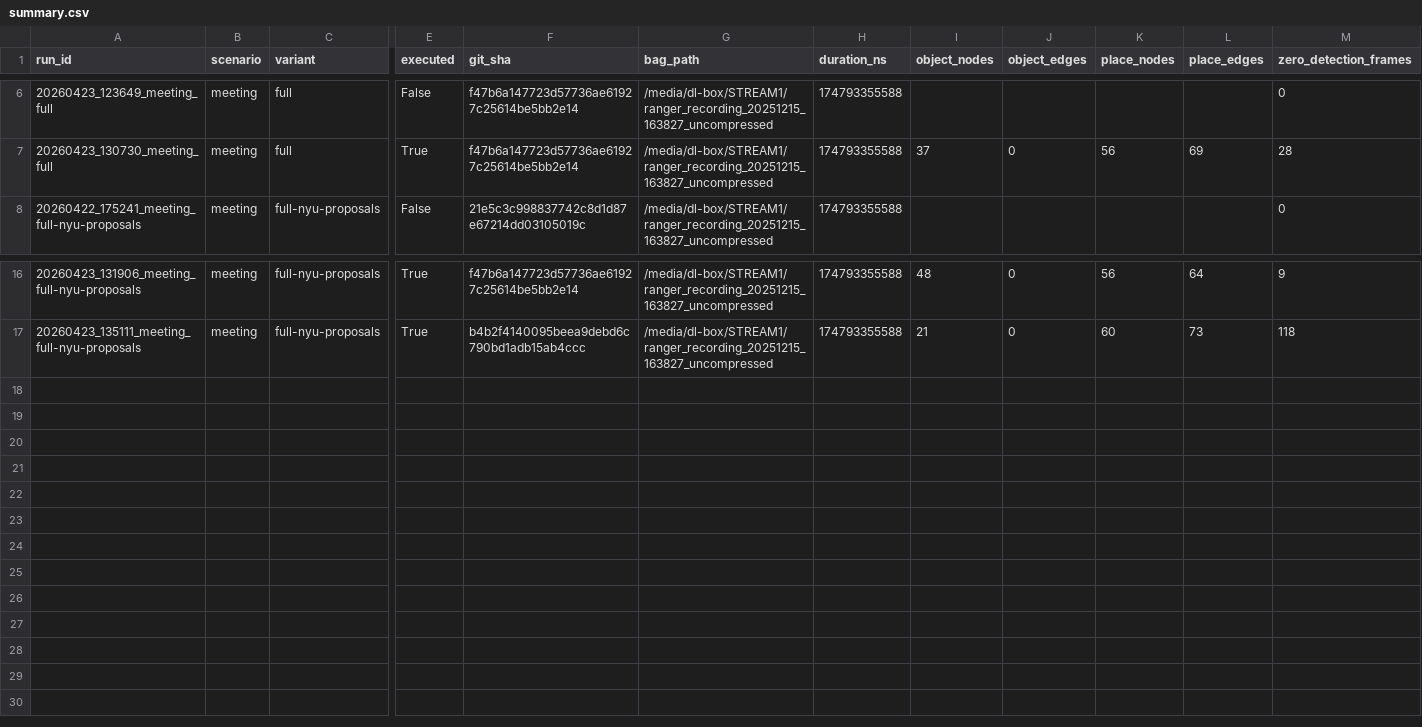
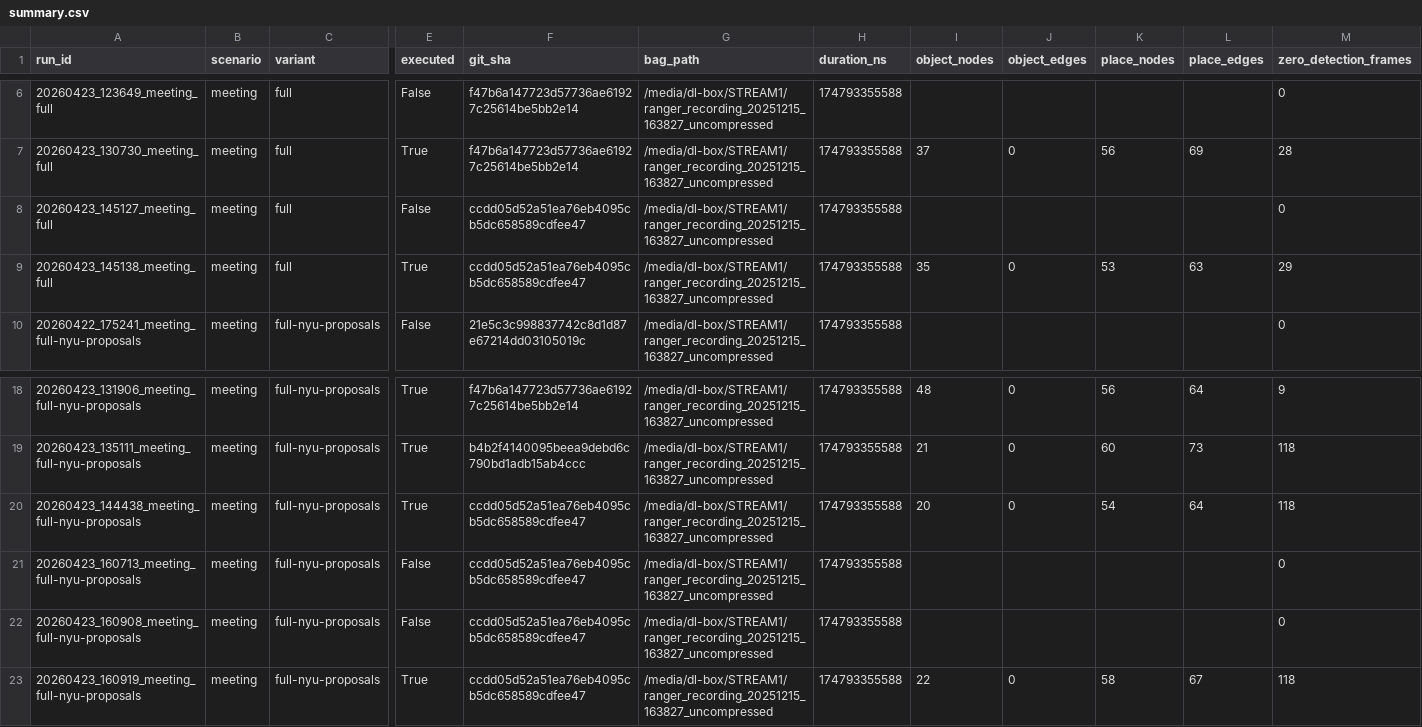
Before and after one commit to anh0001/stcm-assistive-nav, a CSV file: results/eval/summary.csv, drawn as a sheet; only a part is shown, gaps mark what is left out; rows hold the shown columns only; the diff names each change by its address in the sheet, - before the commit and + after, or states it on an @@ line.

```diff
--- a/results/eval/summary.csv
+++ b/results/eval/summary.csv
+row 8: 20260423_145127_meeting_full | meeting | full | False | ccdd05d52a51ea76eb4095cb5dc658589cdfee47 | /media/dl-box/STREAM1/ranger_recording_20251215_163827_uncompressed | 174793355588 |  |  |  |  | 0
+row 9: 20260423_145138_meeting_full | meeting | full | True | ccdd05d52a51ea76eb4095cb5dc658589cdfee47 | /media/dl-box/STREAM1/ranger_recording_20251215_163827_uncompressed | 174793355588 | 35 | 0 | 53 | 63 | 29
+row 20: 20260423_144438_meeting_full-nyu-proposals | meeting | full-nyu-proposals | True | ccdd05d52a51ea76eb4095cb5dc658589cdfee47 | /media/dl-box/STREAM1/ranger_recording_20251215_163827_uncompressed | 174793355588 | 20 | 0 | 54 | 64 | 118
+row 21: 20260423_160713_meeting_full-nyu-proposals | meeting | full-nyu-proposals | False | ccdd05d52a51ea76eb4095cb5dc658589cdfee47 | /media/dl-box/STREAM1/ranger_recording_20251215_163827_uncompressed | 174793355588 |  |  |  |  | 0
+row 22: 20260423_160908_meeting_full-nyu-proposals | meeting | full-nyu-proposals | False | ccdd05d52a51ea76eb4095cb5dc658589cdfee47 | /media/dl-box/STREAM1/ranger_recording_20251215_163827_uncompressed | 174793355588 |  |  |  |  | 0
+row 23: 20260423_160919_meeting_full-nyu-proposals | meeting | full-nyu-proposals | True | ccdd05d52a51ea76eb4095cb5dc658589cdfee47 | /media/dl-box/STREAM1/ranger_recording_20251215_163827_uncompressed | 174793355588 | 22 | 0 | 58 | 67 | 118
```
Also changed, not shown: results/bench/runtime_summary.csv, 13 other files.
